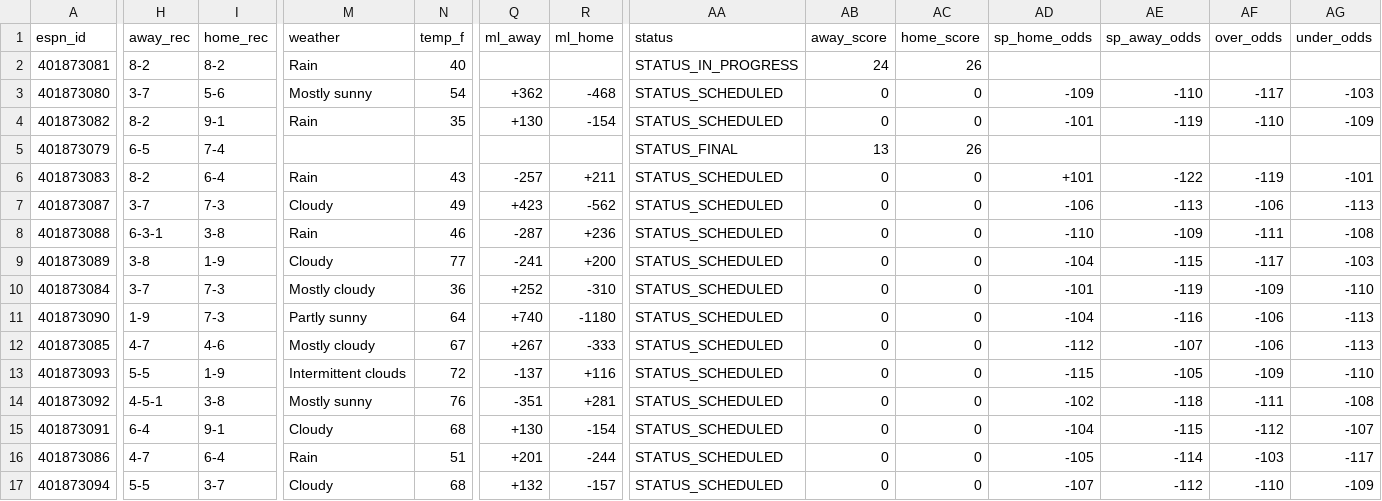
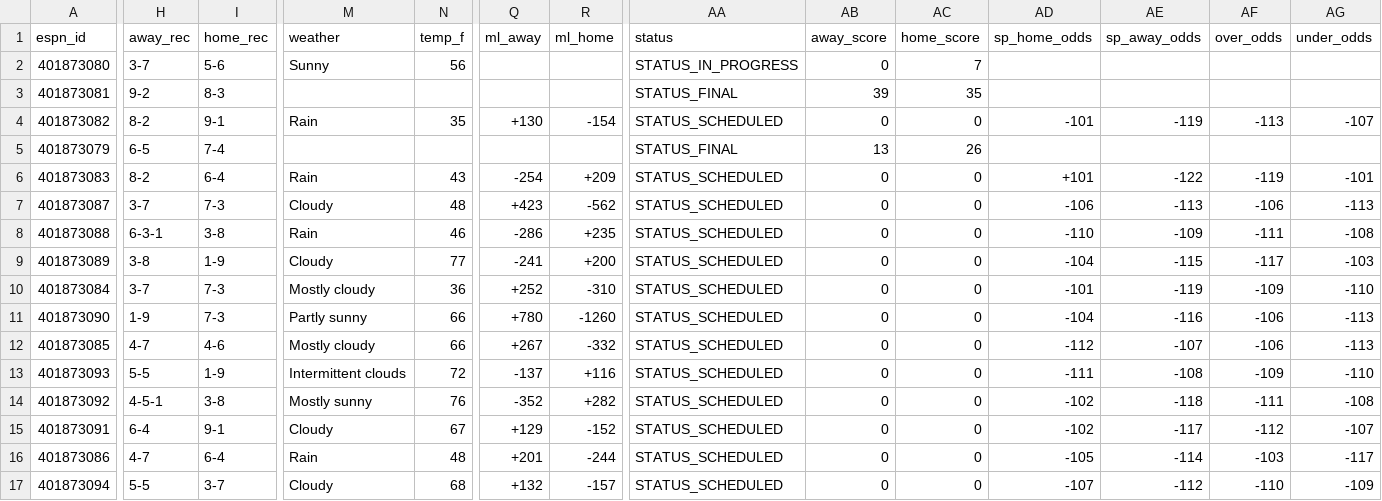
Before and after one commit to hyongdopaulyoon-sketch/hyongdopaulyoon-sketch-nfl-weekly, a CSV file: data/2026-w12/games.csv, drawn as a sheet; only a part is shown, gaps mark what is left out; removed rows and columns are numbered as before the commit, all else as after; rows hold the shown columns only; the diff names each change by its address in the sheet, - before the commit and + after, or states it on an @@ line.

```diff
--- a/data/2026-w12/games.csv
+++ b/data/2026-w12/games.csv
+row 2: 401873080 | 3-7 | 5-6 | Sunny | 56 |  |  | STATUS_IN_PROGRESS | 0 | 7
-H3 (away_rec): 8-2
+H3 (away_rec): 9-2
-I3 (home_rec): 8-2
+I3 (home_rec): 8-3
-M3 (weather): Rain
+M3 (weather): (empty)
-N3 (temp_f): 40
+N3 (temp_f): (empty)
-AA3 (status): STATUS_IN_PROGRESS
+AA3 (status): STATUS_FINAL
-AB3 (away_score): 24
+AB3 (away_score): 39
-AC3 (home_score): 26
+AC3 (home_score): 35
-row 3: 401873080 | 3-7 | 5-6 | Mostly sunny | 54 | +362 | -468 | STATUS_SCHEDULED | 0 | 0 | -109 | -110 | -117 | -103
-AF4 (over_odds): -110
+AF4 (over_odds): -113
-AG4 (under_odds): -109
+AG4 (under_odds): -107
-Q6 (ml_away): -257
+Q6 (ml_away): -254
-R6 (ml_home): +211
+R6 (ml_home): +209
-N7 (temp_f): 49
+N7 (temp_f): 48
-Q8 (ml_away): -287
+Q8 (ml_away): -286
-R8 (ml_home): +236
+R8 (ml_home): +235
-N11 (temp_f): 64
+N11 (temp_f): 66
-Q11 (ml_away): +740
+Q11 (ml_away): +780
-R11 (ml_home): -1180
+R11 (ml_home): -1260
-N12 (temp_f): 67
+N12 (temp_f): 66
-R12 (ml_home): -333
+R12 (ml_home): -332
-AD13 (sp_home_odds): -115
+AD13 (sp_home_odds): -111
-AE13 (sp_away_odds): -105
+AE13 (sp_away_odds): -108
-Q14 (ml_away): -351
+Q14 (ml_away): -352
-R14 (ml_home): +281
+R14 (ml_home): +282
-N15 (temp_f): 68
+N15 (temp_f): 67
-Q15 (ml_away): +130
+Q15 (ml_away): +129
-R15 (ml_home): -154
+R15 (ml_home): -152
-AD15 (sp_home_odds): -104
+AD15 (sp_home_odds): -102
-AE15 (sp_away_odds): -115
+AE15 (sp_away_odds): -117
-N16 (temp_f): 51
+N16 (temp_f): 48
```
Also changed, not shown: data/2026-w12/inactives.csv, data/2026-w12/injuries.csv, 29 other files.
